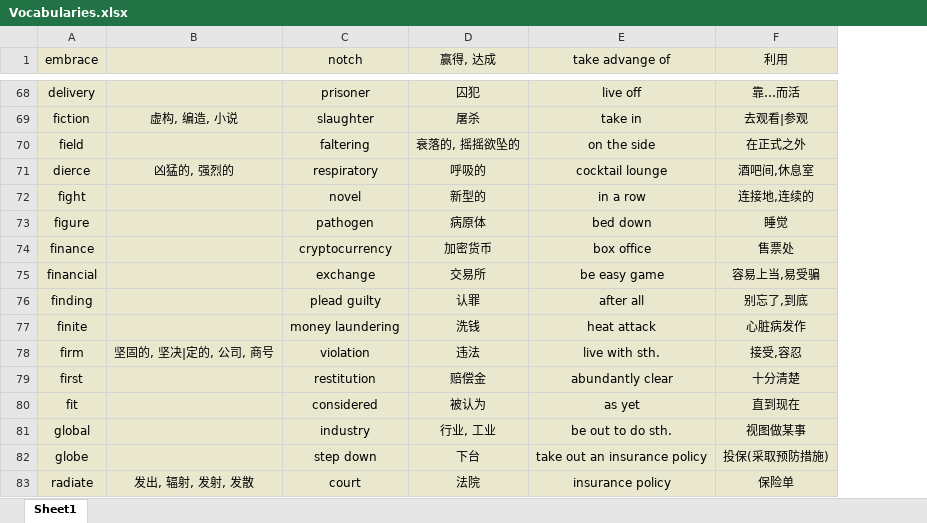
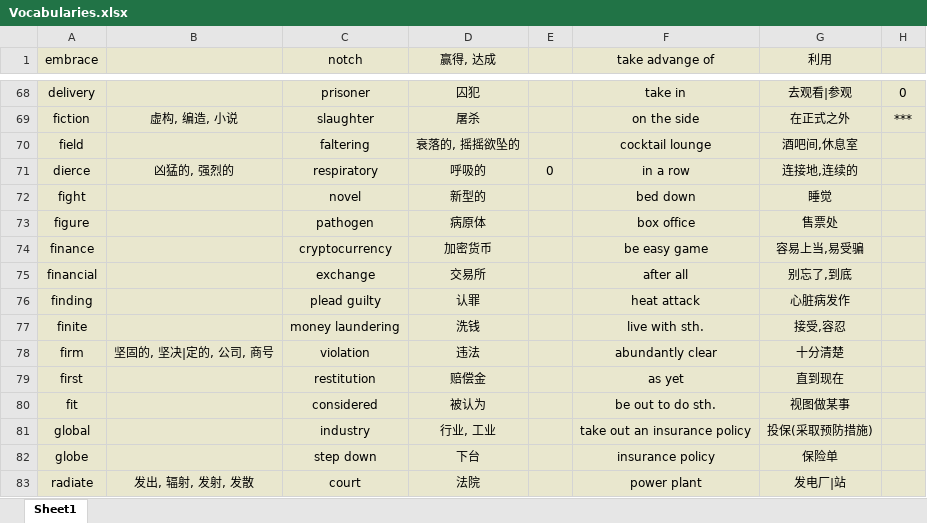
Before and after one commit to Favian096/LearningNotes, an Excel workbook: English/Vocabularies.xlsx, sheet Sheet1, drawn as a sheet; only a part is shown, gaps mark what is left out; values as stored, in another font and other column widths than the file's, no borders; addresses are those after the commit; the diff covers the shown part only; the diff names each change by its address in the sheet, - before the commit and + after, or states it on an @@ line.

```diff
--- a/English/Vocabularies.xlsx (sheet Sheet1)
+++ b/English/Vocabularies.xlsx (sheet Sheet1)
+column E, row 71: 0
+column H, rows 68-69: 0 | ***
-F68 (take advange of): live off
+F68 (take advange of): take in
-G68 (利用): 靠…而活
+G68 (利用): 去观看|参观
-F69 (take advange of): take in
+F69 (take advange of): on the side
-G69 (利用): 去观看|参观
+G69 (利用): 在正式之外
-F70 (take advange of): on the side
+F70 (take advange of): cocktail lounge
-G70 (利用): 在正式之外
+G70 (利用): 酒吧间,休息室
-F71 (take advange of): cocktail lounge
+F71 (take advange of): in a row
-G71 (利用): 酒吧间,休息室
+G71 (利用): 连接地,连续的
-F72 (take advange of): in a row
+F72 (take advange of): bed down
-G72 (利用): 连接地,连续的
+G72 (利用): 睡觉
-F73 (take advange of): bed down
+F73 (take advange of): box office
-G73 (利用): 睡觉
+G73 (利用): 售票处
-F74 (take advange of): box office
+F74 (take advange of): be easy game
-G74 (利用): 售票处
+G74 (利用): 容易上当,易受骗
-F75 (take advange of): be easy game
+F75 (take advange of): after all
-G75 (利用): 容易上当,易受骗
+G75 (利用): 别忘了,到底
-F76 (take advange of): after all
+F76 (take advange of): heat attack
-G76 (利用): 别忘了,到底
+G76 (利用): 心脏病发作
-F77 (take advange of): heat attack
+F77 (take advange of): live with sth.
-G77 (利用): 心脏病发作
+G77 (利用): 接受,容忍
-F78 (take advange of): live with sth.
+F78 (take advange of): abundantly clear
-G78 (利用): 接受,容忍
+G78 (利用): 十分清楚
-F79 (take advange of): abundantly clear
+F79 (take advange of): as yet
-G79 (利用): 十分清楚
+G79 (利用): 直到现在
-F80 (take advange of): as yet
+F80 (take advange of): be out to do sth.
-G80 (利用): 直到现在
+G80 (利用): 视图做某事
-F81 (take advange of): be out to do sth.
+F81 (take advange of): take out an insurance policy
-G81 (利用): 视图做某事
+G81 (利用): 投保(采取预防措施)
-F82 (take advange of): take out an insurance policy
+F82 (take advange of): insurance policy
-G82 (利用): 投保(采取预防措施)
+G82 (利用): 保险单
-F83 (take advange of): insurance policy
+F83 (take advange of): power plant
-G83 (利用): 保险单
+G83 (利用): 发电厂|站
```
Also changed, not shown: 129 edited cells elsewhere in this sheet.
